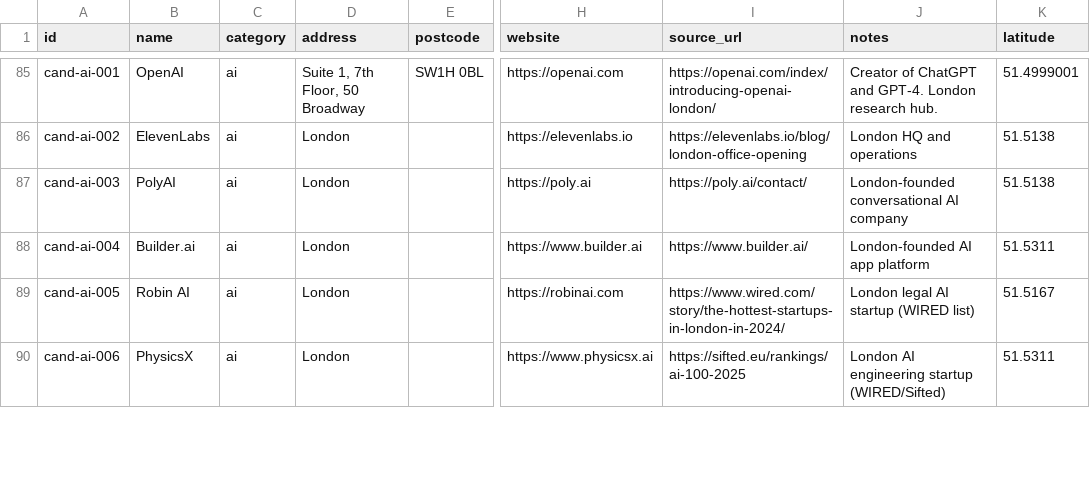
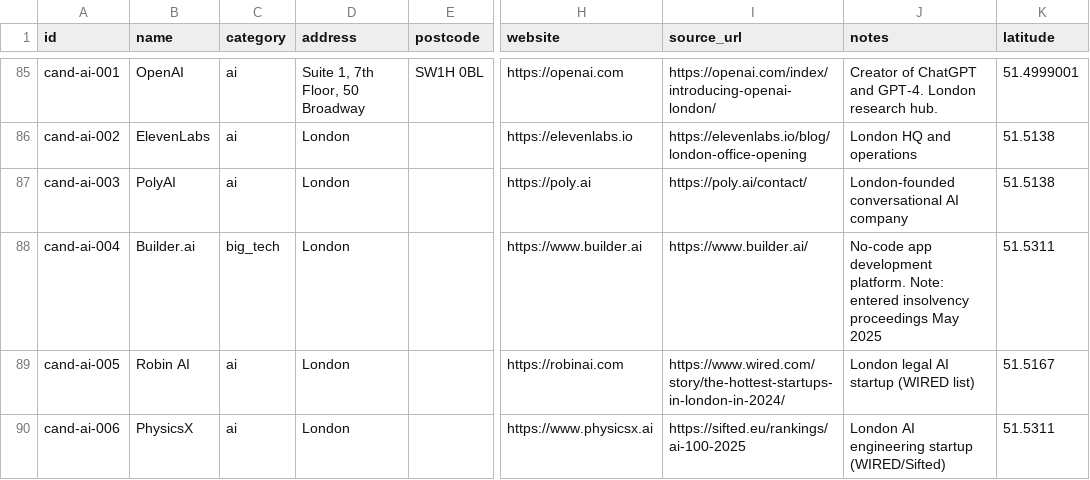
Before and after one commit to b1rdmania/londonmaxxxing.com, a CSV file: data/ecosystem.csv, drawn as a sheet; only a part is shown, gaps mark what is left out; the diff covers the shown part only; the diff names each change by its address in the sheet, - before the commit and + after, or states it on an @@ line.

```diff
--- a/data/ecosystem.csv
+++ b/data/ecosystem.csv
-C88 (category): ai
+C88 (category): big_tech
-J88 (notes): London-founded AI app platform
+J88 (notes): No-code app development platform. Note: entered insolvency proceedings May 2025
```
Also changed, not shown: 18 edited cells elsewhere in this file.
